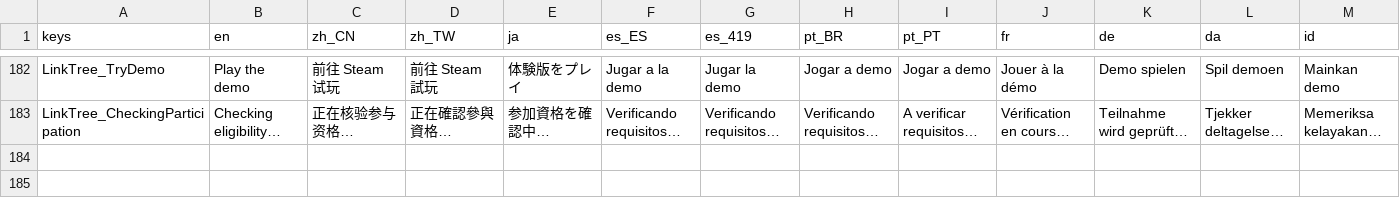
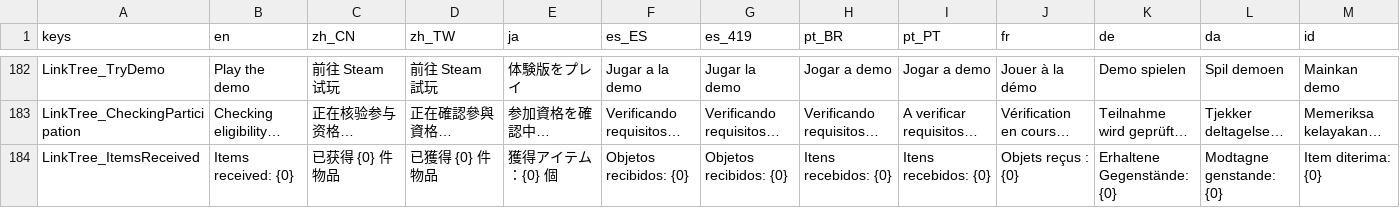
Before and after one commit to SeananTQ/lucky-dog-pub-2026, a CSV file: lucky-dog-rise/Data/Localization/LocalizationText.csv, drawn as a sheet; only a part is shown, gaps mark what is left out; rows hold the shown columns only; the diff names each change by its address in the sheet, - before the commit and + after, or states it on an @@ line.

```diff
--- a/lucky-dog-rise/Data/Localization/LocalizationText.csv
+++ b/lucky-dog-rise/Data/Localization/LocalizationText.csv
+row 184: LinkTree_ItemsReceived | Items received: {0} | 已获得 {0} 件物品 | 已獲得 {0} 件物品 | 獲得アイテム：{0} 個 | Objetos recibidos: {0} | Objetos recibidos: {0} | Itens recebidos: {0} | Itens recebidos: {0} | Objets reçus : {0} | Erhaltene Gegenstände: {0} | Modtagne genstande: {0} | Item diterima: {0}
```
Also changed, not shown: 22 other files.
